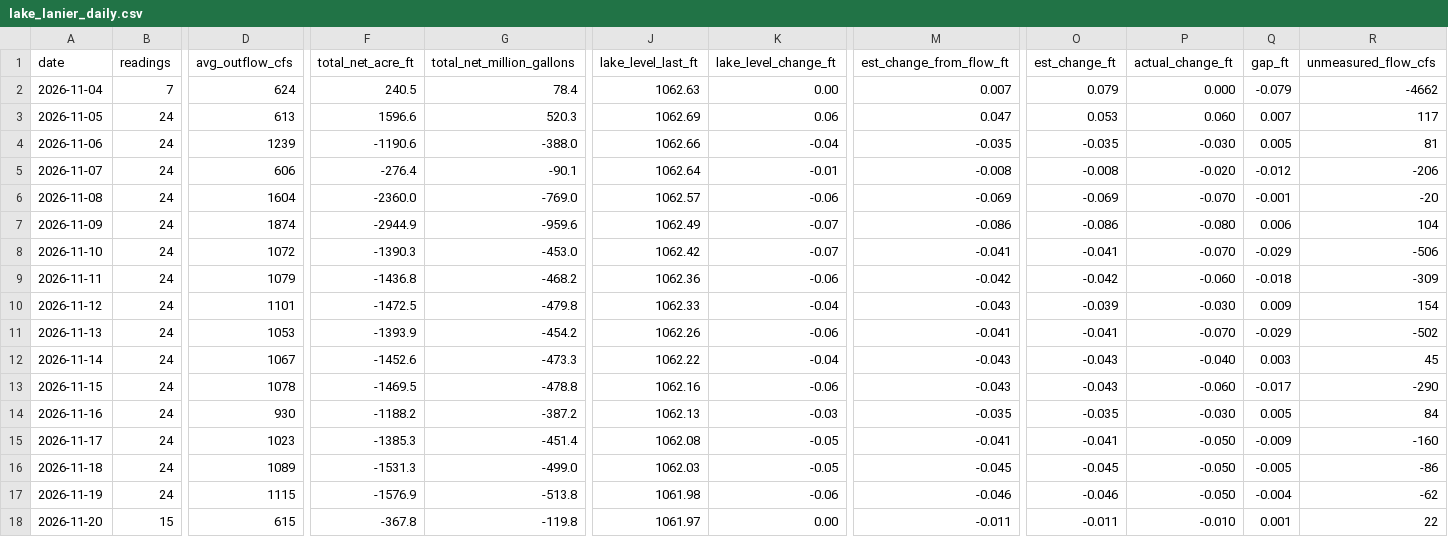
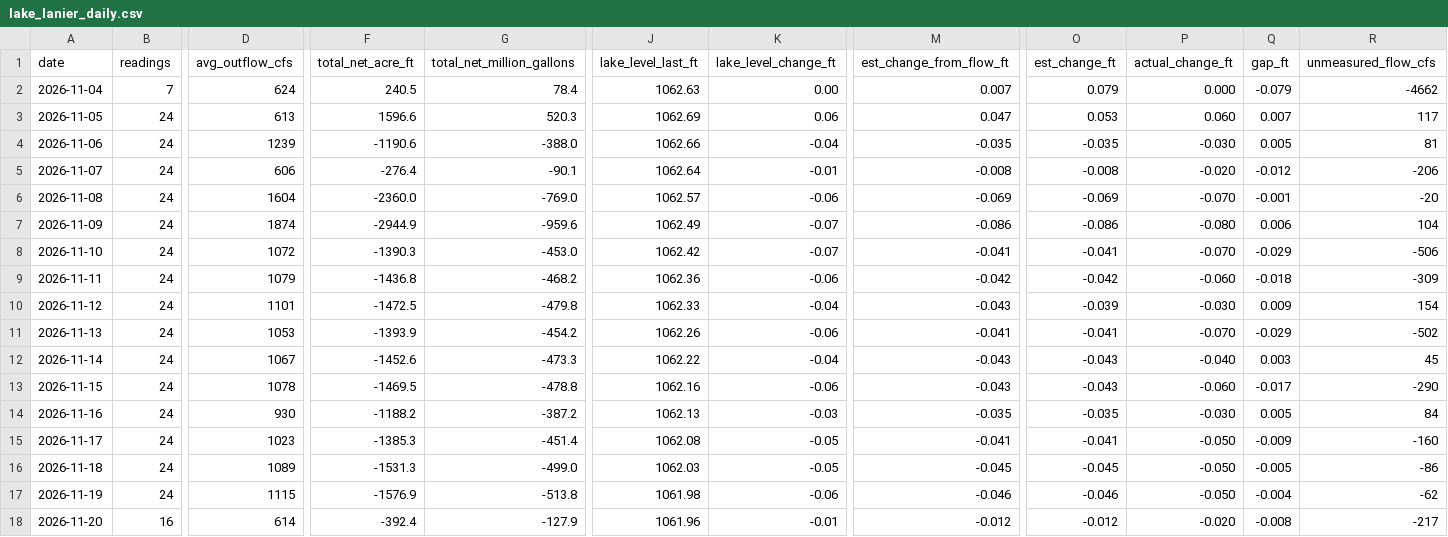
Before and after one commit to rjcanfield139-thwg/lake-lanier-logger, a CSV file: data/lake_lanier_daily.csv, drawn as a sheet; only a part is shown, gaps mark what is left out; the diff covers the shown part only; the diff names each change by its address in the sheet, - before the commit and + after, or states it on an @@ line.

```diff
--- a/data/lake_lanier_daily.csv
+++ b/data/lake_lanier_daily.csv
-B18 (readings): 15
+B18 (readings): 16
-D18 (avg_outflow_cfs): 615
+D18 (avg_outflow_cfs): 614
-F18 (total_net_acre_ft): -367.8
+F18 (total_net_acre_ft): -392.4
-G18 (total_net_million_gallons): -119.8
+G18 (total_net_million_gallons): -127.9
-J18 (lake_level_last_ft): 1061.97
+J18 (lake_level_last_ft): 1061.96
-K18 (lake_level_change_ft): 0.00
+K18 (lake_level_change_ft): -0.01
-M18 (est_change_from_flow_ft): -0.011
+M18 (est_change_from_flow_ft): -0.012
-O18 (est_change_ft): -0.011
+O18 (est_change_ft): -0.012
-P18 (actual_change_ft): -0.010
+P18 (actual_change_ft): -0.020
-Q18 (gap_ft): 0.001
+Q18 (gap_ft): -0.008
-R18 (unmeasured_flow_cfs): 22
+R18 (unmeasured_flow_cfs): -217
```
Also changed, not shown: 1 edited cell elsewhere in this file, data/lake_lanier_log.csv.
